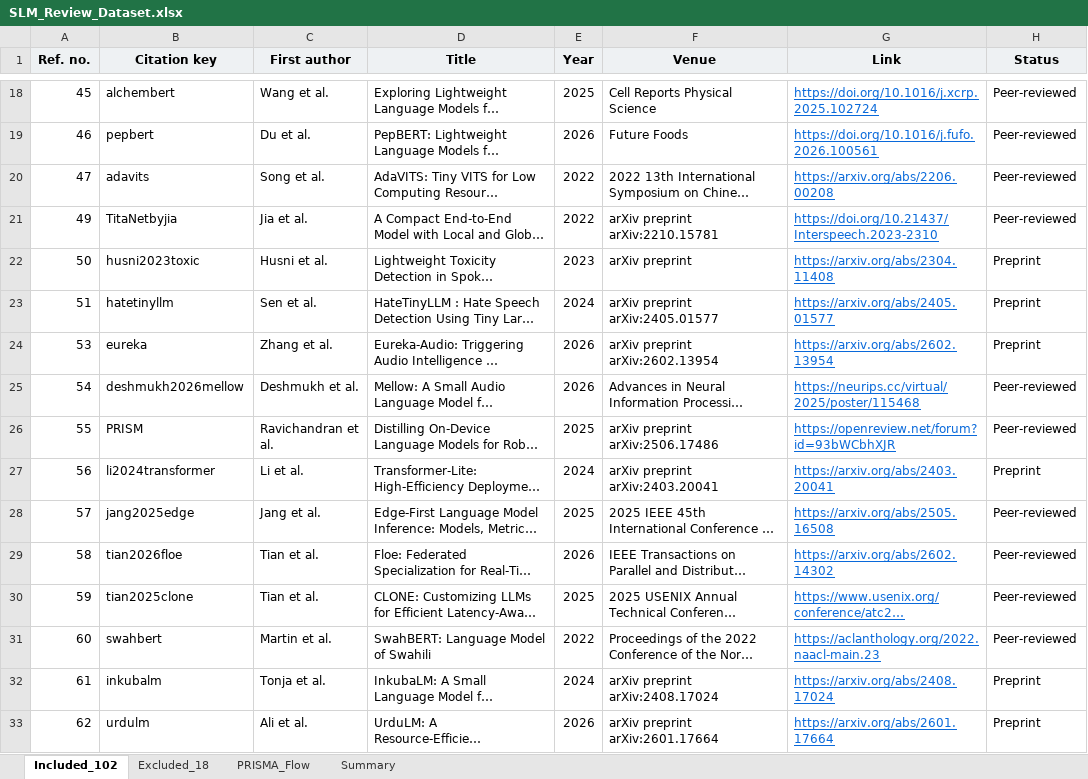
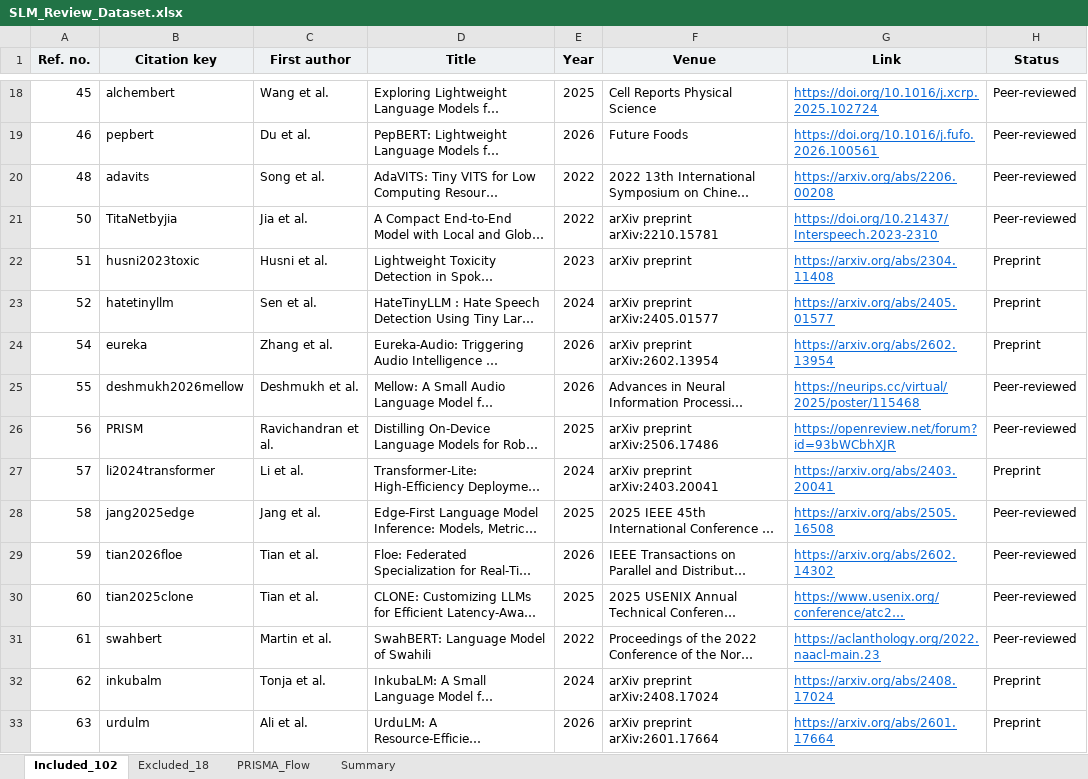
Before and after one commit to Codewithsayanjib/slm-systematic-review, an Excel workbook: SLM_Review_Dataset.xlsx, sheet Included_102, drawn as a sheet; only a part is shown, gaps mark what is left out; long unchanged cells end in …; values as stored, in another font and other column widths than the file's, no borders; the diff covers the shown part only; the diff names each change by its address in the sheet, - before the commit and + after, or states it on an @@ line.

```diff
--- a/SLM_Review_Dataset.xlsx (sheet Included_102)
+++ b/SLM_Review_Dataset.xlsx (sheet Included_102)
-A20 (Ref. no.): 47
+A20 (Ref. no.): 48
-A21 (Ref. no.): 49
+A21 (Ref. no.): 50
-A22 (Ref. no.): 50
+A22 (Ref. no.): 51
-A23 (Ref. no.): 51
+A23 (Ref. no.): 52
-A24 (Ref. no.): 53
+A24 (Ref. no.): 54
-A25 (Ref. no.): 54
+A25 (Ref. no.): 55
-A26 (Ref. no.): 55
+A26 (Ref. no.): 56
-A27 (Ref. no.): 56
+A27 (Ref. no.): 57
-A28 (Ref. no.): 57
+A28 (Ref. no.): 58
-A29 (Ref. no.): 58
+A29 (Ref. no.): 59
-A30 (Ref. no.): 59
+A30 (Ref. no.): 60
-A31 (Ref. no.): 60
+A31 (Ref. no.): 61
-A32 (Ref. no.): 61
+A32 (Ref. no.): 62
-A33 (Ref. no.): 62
+A33 (Ref. no.): 63
```
Also changed, not shown: 73 edited cells elsewhere in this sheet, sheet Excluded_18, sheet Summary, charts or pictures, 1 other file.
